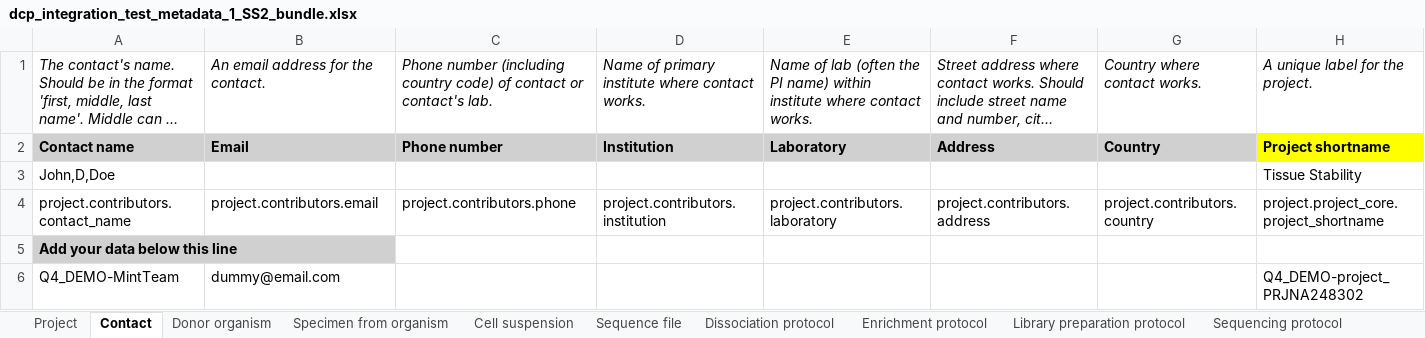
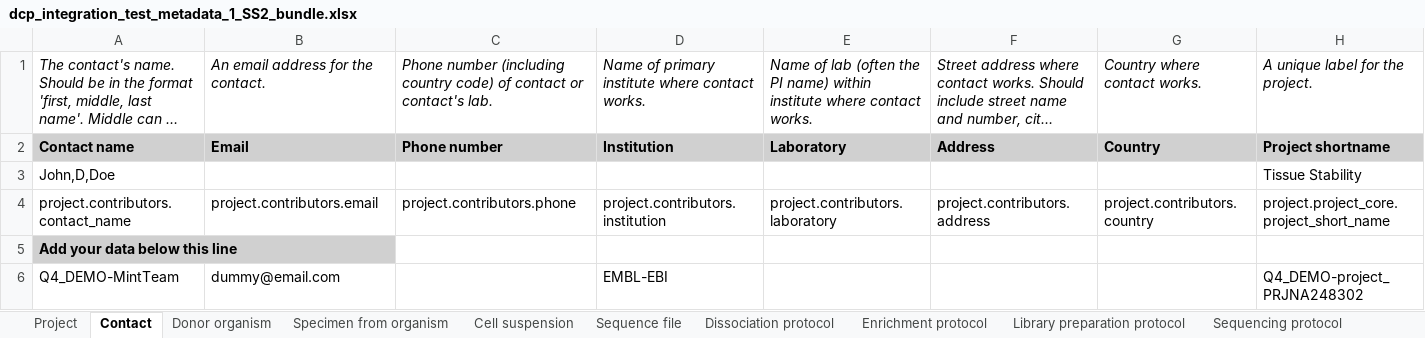
Before and after one commit to HumanCellAtlas/metadata-schema, an Excel workbook: infrastructure_testing_files/current/dcp_integration_test_metadata_1_SS2_bundle.xlsx, sheet Contact, drawn as a sheet; long unchanged cells end in …; values as stored, in another font and other column widths than the file's, no borders; the diff names each change by its address in the sheet, - before the commit and + after, or states it on an @@ line.

```diff
--- a/infrastructure_testing_files/current/dcp_integration_test_metadata_1_SS2_bundle.xlsx (sheet Contact)
+++ b/infrastructure_testing_files/current/dcp_integration_test_metadata_1_SS2_bundle.xlsx (sheet Contact)
-H2 fill: #FFFF00
+H2 fill: #D0D0D0
-H4: project.project_core.project_shortname
+H4: project.project_core.project_short_name
-D6: (empty)
+D6: EMBL-EBI
```
Also changed, not shown: sheet Sequence file, sheet Cell suspension, sheet Specimen from organism, sheet Library preparation protocol, sheet Sequencing protocol, sheet Project, 3 more sheets, other sheet tabs.
